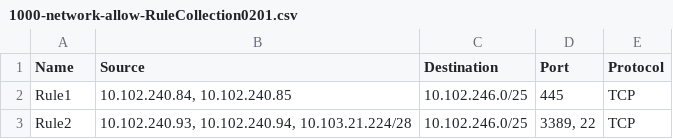
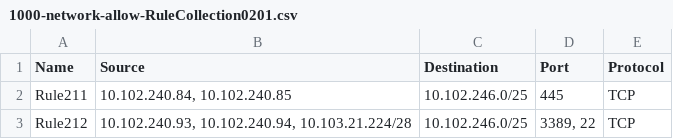
Before and after one commit to niklasklasen/azureFirewallManagement, a CSV file: firewall-rules/600-RuleCollectionGroup02/1000-network-allow-RuleCollection0201.csv, drawn as a sheet.

```diff
--- a/firewall-rules/600-RuleCollectionGroup02/1000-network-allow-RuleCollection0201.csv
+++ b/firewall-rules/600-RuleCollectionGroup02/1000-network-allow-RuleCollection0201.csv
@@ -1,3 +1,3 @@
 "Name","Source","Destination","Port","Protocol"
-"Rule1","10.102.240.84, 10.102.240.85","10.102.246.0/25","445","TCP"
-"Rule2","10.102.240.93, 10.102.240.94, 10.103.21.224/28", "10.102.246.0/25", "3389, 22","TCP"
+"Rule211","10.102.240.84, 10.102.240.85","10.102.246.0/25","445","TCP"
+"Rule212","10.102.240.93, 10.102.240.94, 10.103.21.224/28", "10.102.246.0/25", "3389, 22","TCP"
```
Also changed, not shown: firewall-rules/500-RuleCollectionGroup01/1000-network-allow-RuleCollection0101.csv, firewall-rules/500-RuleCollectionGroup01/2000-network-allow-RuleCollection0102.csv, 4 other files.
